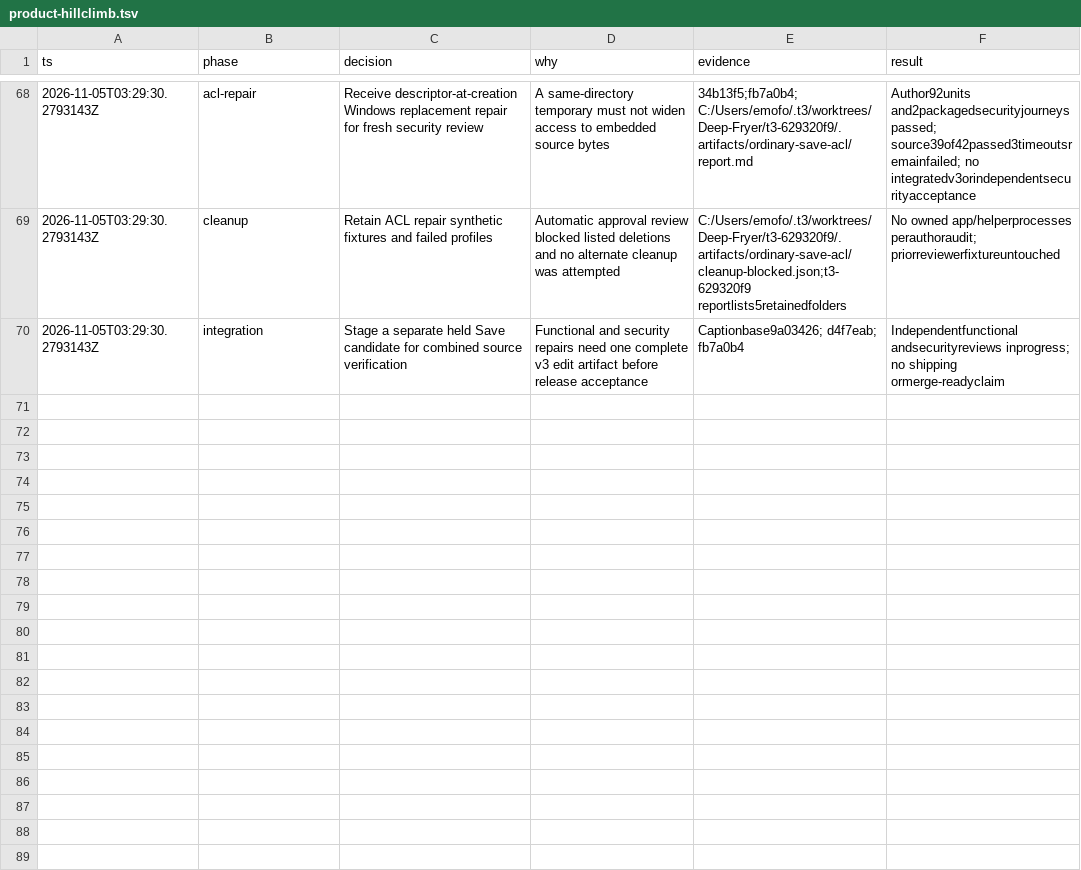
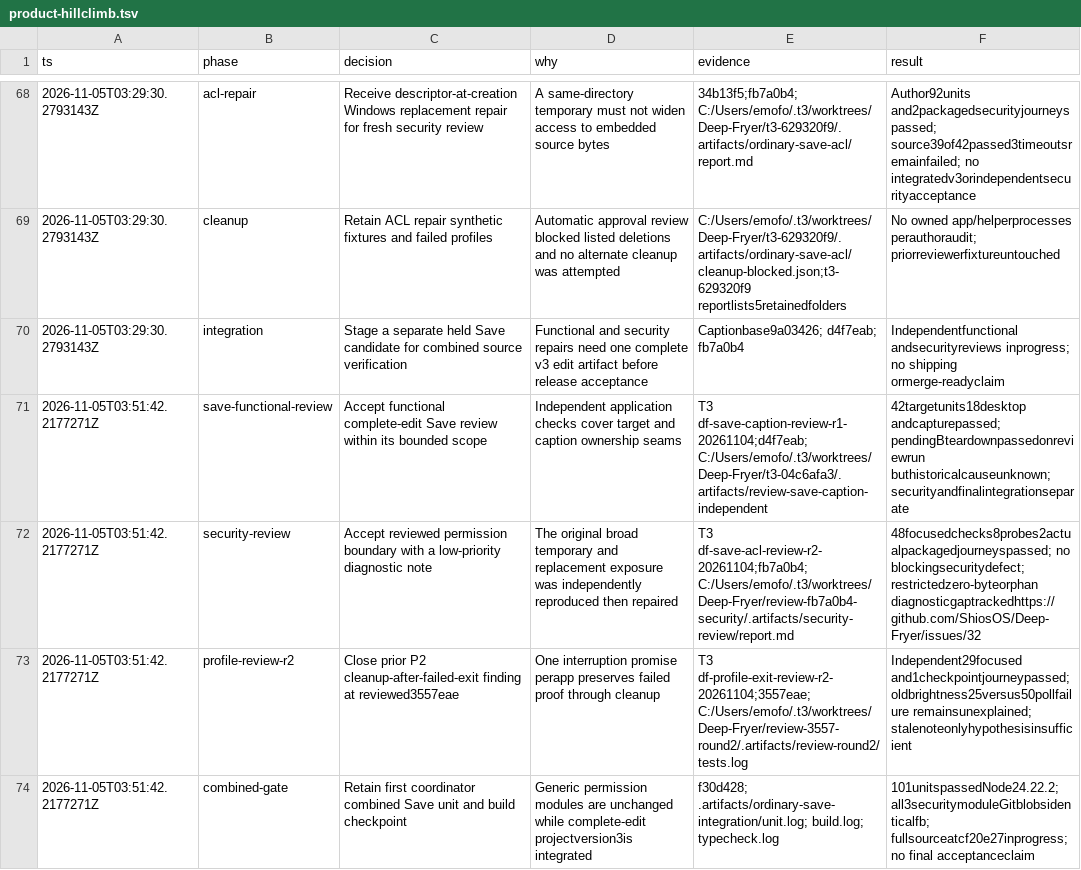
Before and after one commit to ShiosOS/Deep-Fryer, a TSV file: .audit/product-hillclimb.tsv, drawn as a sheet; only a part is shown, gaps mark what is left out.

Commit message:
docs: describe verified Save boundaries and retain independent review checkpoints

```diff
--- a/.audit/product-hillclimb.tsv
+++ b/.audit/product-hillclimb.tsv
@@ -70 +70,5 @@ ts	phase	decision	why	evidence	result
 2026-11-05T03:29:30.2793143Z	integration	Stage a separate held Save candidate for combined source verification	Functional and security repairs need one complete v3 edit artifact before release acceptance	Captionbase9a03426; d4f7eab; fb7a0b4	Independentfunctional andsecurityreviews inprogress; no shipping ormerge-readyclaim
+2026-11-05T03:51:42.2177271Z	save-functional-review	Accept functional complete-edit Save review within its bounded scope	Independent application checks cover target and caption ownership seams	T3 df-save-caption-review-r1-20261104;d4f7eab; C:/Users/emofo/.t3/worktrees/Deep-Fryer/t3-04c6afa3/.artifacts/review-save-caption-independent	42targetunits18desktop andcapturepassed; pendingBteardownpassedonreviewrun buthistoricalcauseunknown; securityandfinalintegrationseparate
+2026-11-05T03:51:42.2177271Z	security-review	Accept reviewed permission boundary with a low-priority diagnostic note	The original broad temporary and replacement exposure was independently reproduced then repaired	T3 df-save-acl-review-r2-20261104;fb7a0b4; C:/Users/emofo/.t3/worktrees/Deep-Fryer/review-fb7a0b4-security/.artifacts/security-review/report.md	48focusedchecks8probes2actualpackagedjourneyspassed; no blockingsecuritydefect; restrictedzero-byteorphan diagnosticgaptrackedhttps://github.com/ShiosOS/Deep-Fryer/issues/32
+2026-11-05T03:51:42.2177271Z	profile-review-r2	Close prior P2 cleanup-after-failed-exit finding at reviewed3557eae	One interruption promise perapp preserves failed proof through cleanup	T3 df-profile-exit-review-r2-20261104;3557eae; C:/Users/emofo/.t3/worktrees/Deep-Fryer/review-3557-round2/.artifacts/review-round2/tests.log	Independent29focused and1checkpointjourneypassed; oldbrightness25versus50pollfailure remainsunexplained; stalenoteonlyhypothesisinsufficient
+2026-11-05T03:51:42.2177271Z	combined-gate	Retain first coordinator combined Save unit and build checkpoint	Generic permission modules are unchanged while complete-edit projectversion3is integrated	f30d428; .artifacts/ordinary-save-integration/unit.log; build.log; typecheck.log	101unitspassedNode24.22.2; all3securitymoduleGitblobsidenticalfb; fullsourceatcf20e27inprogress; no final acceptanceclaim
```
Also changed, not shown: 4 other files.
